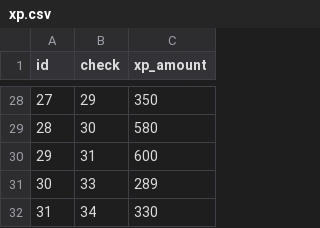
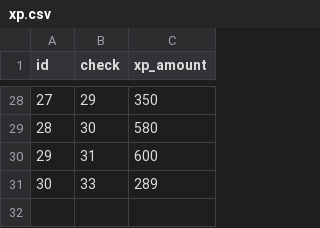
Before and after one commit to bonnyped/SQL2_Info21_v1.0-1, a CSV file: src/csv/xp.csv, drawn as a sheet; only a part is shown, gaps mark what is left out.

Commit message:
mod: table xp(del:check 34)

```diff
--- a/src/csv/xp.csv
+++ b/src/csv/xp.csv
@@ -31,2 +31 @@ id,check,xp_amount
 30,33,289
-31,34,330
```
Also changed, not shown: 1 other file.
